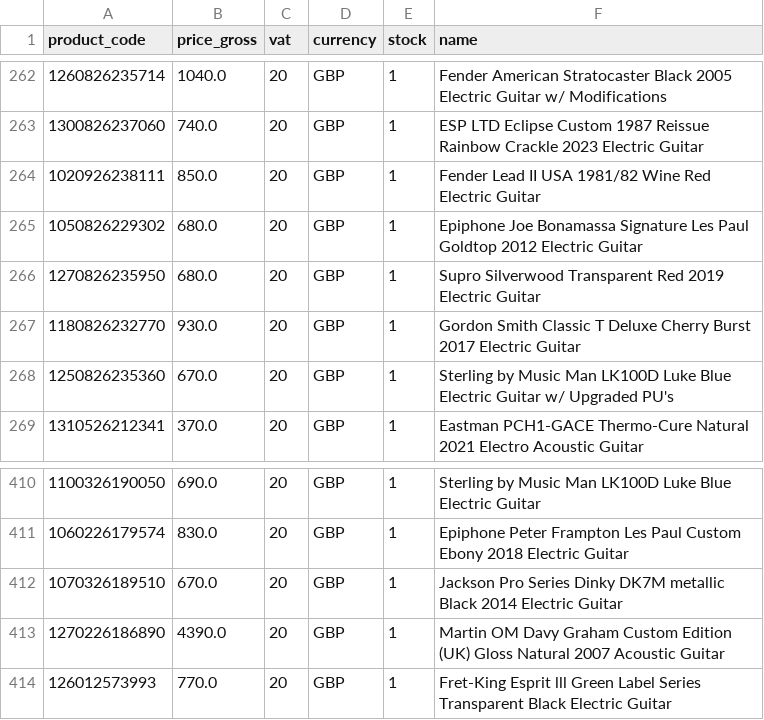
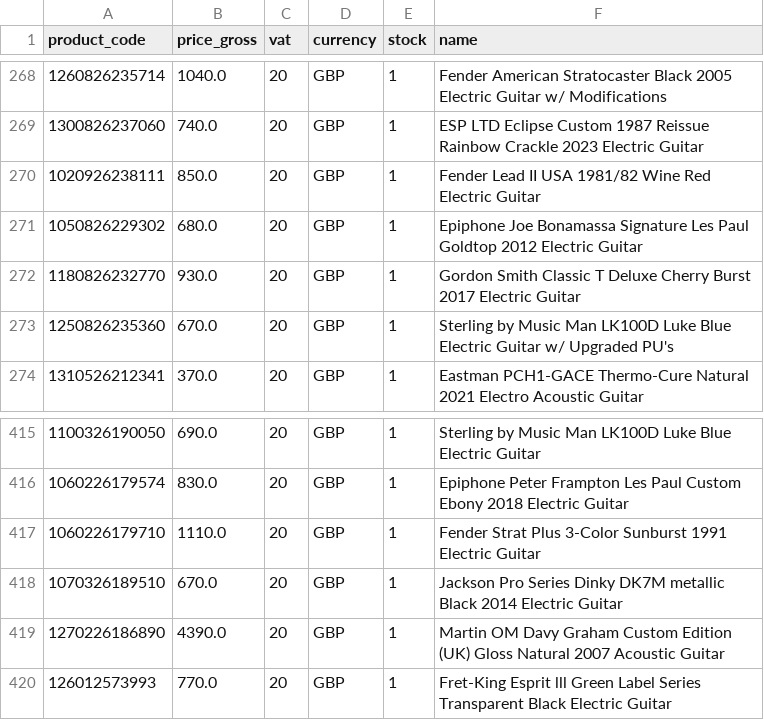
Before and after one commit to brendanrefurbed/supplier-feeds-public, a CSV file: sellusyourguitar_refurbed_import.csv, drawn as a sheet; only a part is shown, gaps mark what is left out; removed rows and columns are numbered as before the commit, all else as after; the diff covers the shown part only; the diff names each change by its address in the sheet, - before the commit and + after, or states it on an @@ line.

```diff
--- a/sellusyourguitar_refurbed_import.csv
+++ b/sellusyourguitar_refurbed_import.csv
-row 266: 1270826235950 | 680.0 | 20 | GBP | 1 | Supro Silverwood Transparent Red 2019 Electric Guitar
+row 417: 1060226179710 | 1110.0 | 20 | GBP | 1 | Fender Strat Plus 3-Color Sunburst 1991 Electric Guitar
```
Also changed, not shown: 9 added rows and 3 removed rows elsewhere in this file.
